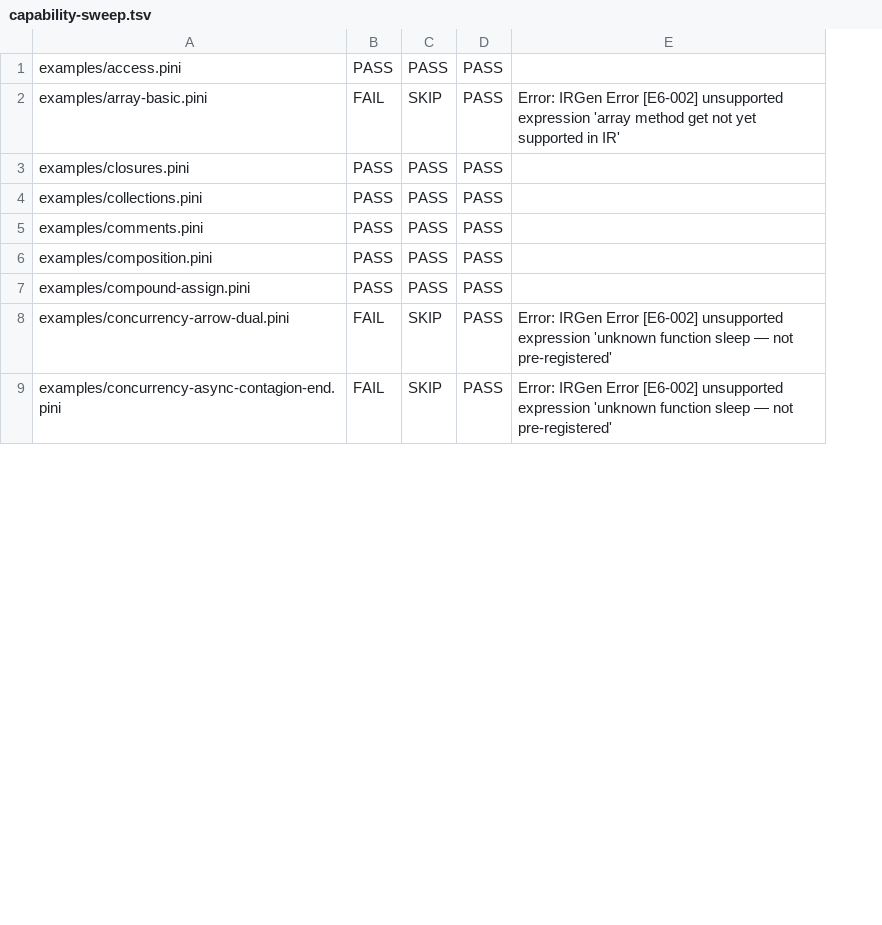
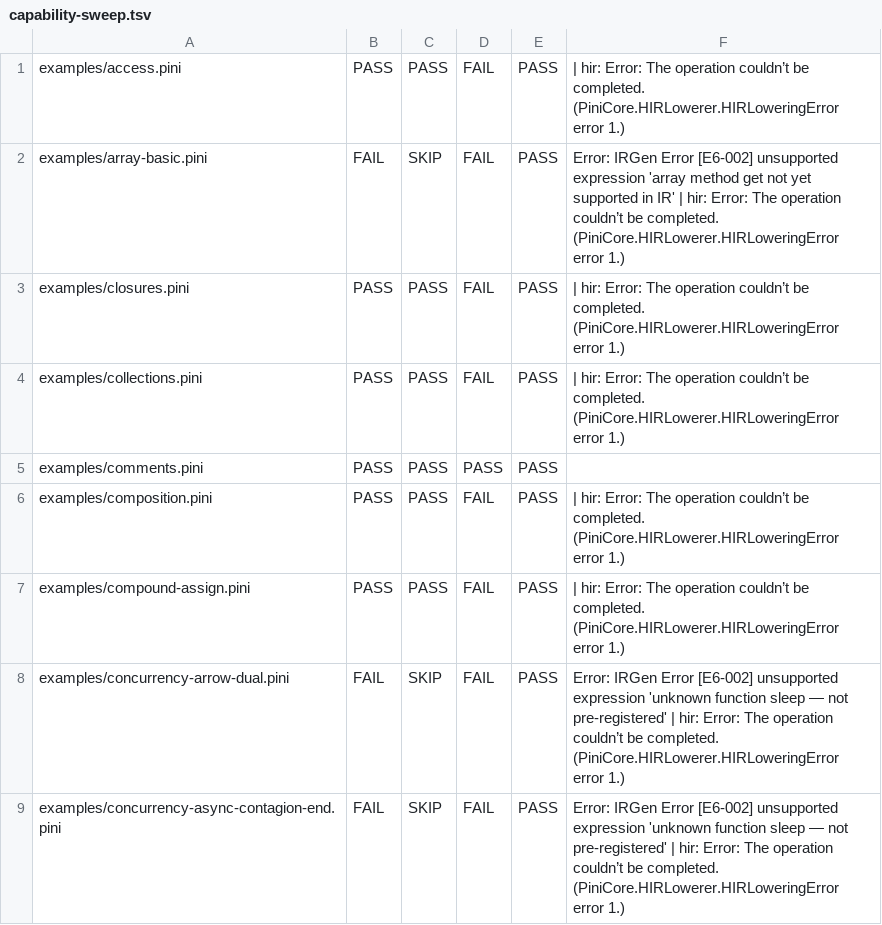
Before and after one commit to pini-lang/pini-swift, a TSV file: tools/capability-sweep.tsv, drawn as a sheet; only a part is shown; removed rows and columns are numbered as before the commit, all else as after; the diff names each change by its address in the sheet, - before the commit and + after, or states it on an @@ line.

Commit message:
feat(hir,codegen): M5 G1 - try-else emission (Result explicit propagation)
- HIRType.result(ok:): ^T annotation maps to Result; the error slot is
  type-erased to a machine word (LR-12) because the ^T surface pins T but
  leaves E unconstrained (checker accepts err(42) - probed).
- HIRExpr.resultConstruct: ok/err construction, err payload widened to
  i64 (sext/zext/ptrtoint/bitcast), all inline IR, zero runtime changes.
- HIRStmt.tryStmt: tag extract + condbr; err arm binds the type-erased
  error word, ok arm stores the exact payload. Expression position lowers
  to allocVar + tryStmt (okTarget).
- Probe findings: interpreter return err flows the RAW error payload out
  of Result-returning functions (type hole) - gated in non-void positions
  and registered as issue-try-else-raw-err-return; ^e sugar ok path stays
  differential-covered. Concurrency corpus de-scoped per LR-11 and filed
  as issue-llvm-concurrency-runtime.
- CLI: migration-stage PINI_HIR_PIPELINE=1 selection point; sweep gains
  the hir-emit channel (HIR pipeline 6/59: M4 slice + try.pini).
- Differential 22/22; full regression 1255/0/0.

```diff
--- a/tools/capability-sweep.tsv
+++ b/tools/capability-sweep.tsv
+column D, rows 1-9: FAIL | FAIL | FAIL | FAIL | PASS | FAIL | FAIL | FAIL | FAIL
-column E, rows 2-9: Error: IRGen Error [E6-002] unsupported expression 'array method get not yet supported in IR' |  |  |  |  |  | Error: IRGen Error [E6-002] unsupported expression 'unknown function sleep — not pre-registered' | Error: IRGen Error [E6-002] unsupported expression 'unknown function sleep — not pre-registered'
+column F, rows 1-9: | hir: Error: The operation couldn’t be completed. (PiniCore.HIRLowerer.HIRLoweringError error 1.) | Error: IRGen Error [E6-002] unsupported expression 'array method get not yet supported in IR' | hir: Error: The operation couldn’t be completed. (PiniCore.HIRLowerer.HIRLoweringError error 1.) | | hir: Error: The operation couldn’t be completed. (PiniCore.HIRLowerer.HIRLoweringError error 1.) | | hir: Error: The operation couldn’t be completed. (PiniCore.HIRLowerer.HIRLoweringError error 1.) |  | | hir: Error: The operation couldn’t be completed. (PiniCore.HIRLowerer.HIRLoweringError error 1.) | | hir: Error: The operation couldn’t be completed. (PiniCore.HIRLowerer.HIRLoweringError error 1.) | Error: IRGen Error [E6-002] unsupported expression 'unknown function sleep — not pre-registered' | hir: Error: The operation couldn’t be completed. (PiniCore.HIRLowerer.HIRLoweringError error 1.) | Error: IRGen Error [E6-002] unsupported expression 'unknown function sleep — not pre-registered' | hir: Error: The operation couldn’t be completed. (PiniCore.HIRLowerer.HIRLoweringError error 1.)
```
Also changed, not shown: 14 other files.
